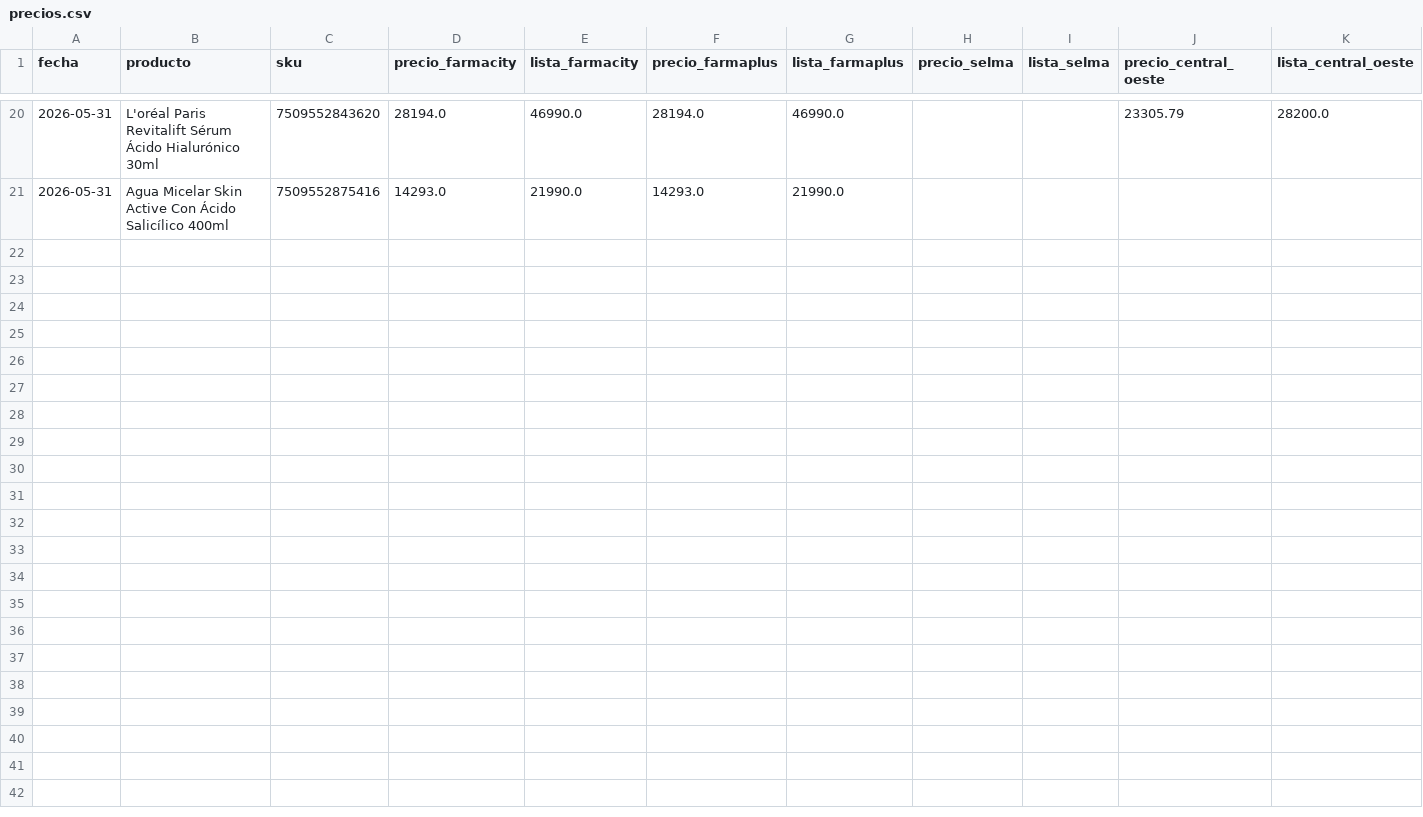
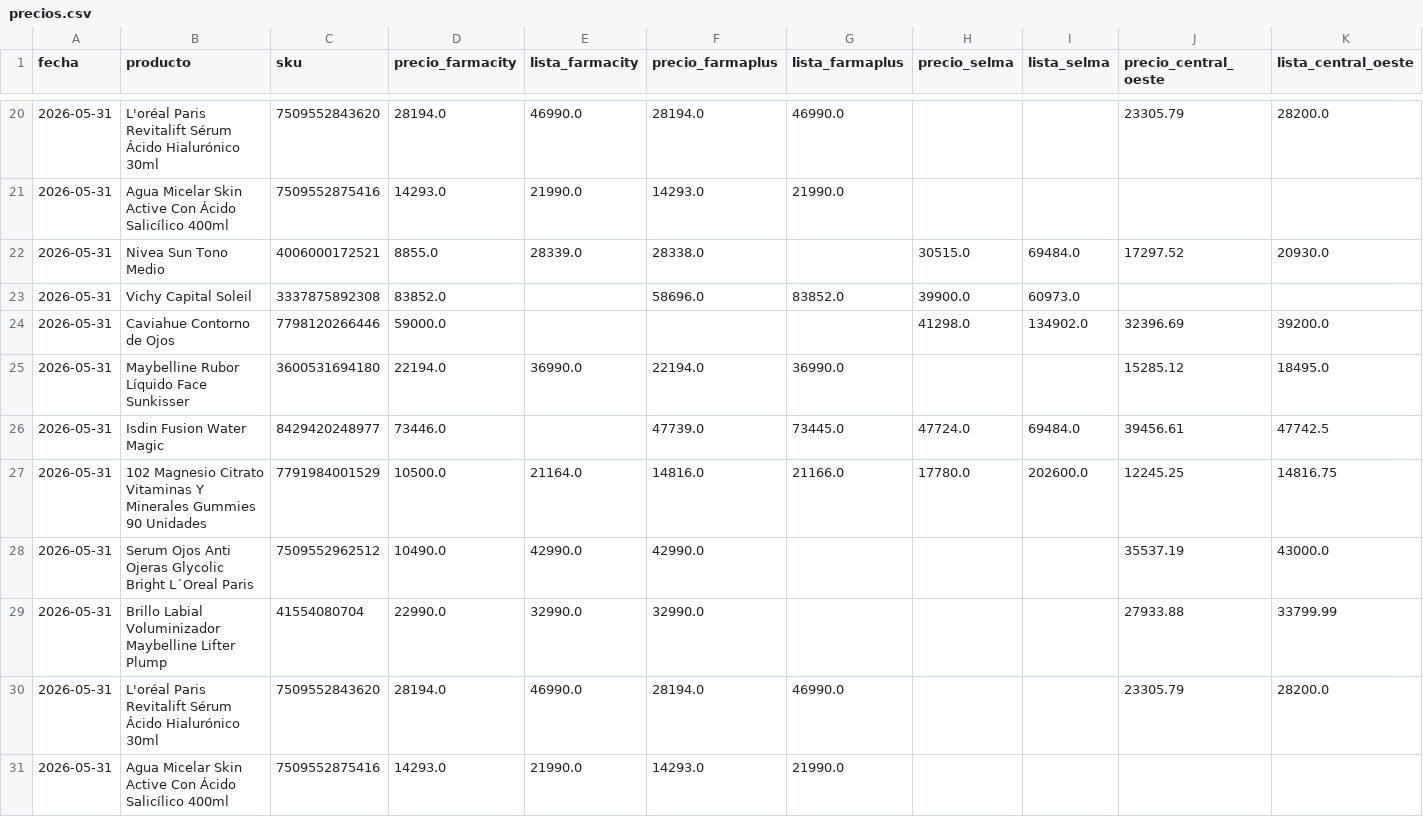
Before and after one commit to mgluge-bot/comparador-de-precios-farmacias-v4, a CSV file: precios.csv, drawn as a sheet; only a part is shown, gaps mark what is left out; rows hold the shown columns only; the diff names each change by its address in the sheet, - before the commit and + after, or states it on an @@ line.

Commit message:
actualizacion diaria precios 2026-05-31

```diff
--- a/precios.csv
+++ b/precios.csv
+row 22: 2026-05-31 | Nivea Sun Tono Medio | 4006000172521 | 8855.0 | 28339.0 | 28338.0 |  | 30515.0 | 69484.0 | 17297.52 | 20930.0
+row 23: 2026-05-31 | Vichy Capital Soleil | 3337875892308 | 83852.0 |  | 58696.0 | 83852.0 | 39900.0 | 60973.0
+row 24: 2026-05-31 | Caviahue Contorno de Ojos | 7798120266446 | 59000.0 |  |  |  | 41298.0 | 134902.0 | 32396.69 | 39200.0
+row 25: 2026-05-31 | Maybelline Rubor Líquido Face Sunkisser | 3600531694180 | 22194.0 | 36990.0 | 22194.0 | 36990.0 |  |  | 15285.12 | 18495.0
+row 26: 2026-05-31 | Isdin Fusion Water Magic | 8429420248977 | 73446.0 |  | 47739.0 | 73445.0 | 47724.0 | 69484.0 | 39456.61 | 47742.5
+row 27: 2026-05-31 | 102 Magnesio Citrato Vitaminas Y Minerales Gummies 90 Unidades | 7791984001529 | 10500.0 | 21164.0 | 14816.0 | 21166.0 | 17780.0 | 202600.0 | 12245.25 | 14816.75
+row 28: 2026-05-31 | Serum Ojos Anti Ojeras Glycolic Bright L´Oreal Paris | 7509552962512 | 10490.0 | 42990.0 | 42990.0 |  |  |  | 35537.19 | 43000.0
+row 29: 2026-05-31 | Brillo Labial Voluminizador Maybelline Lifter Plump | 41554080704 | 22990.0 | 32990.0 | 32990.0 |  |  |  | 27933.88 | 33799.99
+row 30: 2026-05-31 | L'oréal Paris Revitalift Sérum Ácido Hialurónico 30ml | 7509552843620 | 28194.0 | 46990.0 | 28194.0 | 46990.0 |  |  | 23305.79 | 28200.0
+row 31: 2026-05-31 | Agua Micelar Skin Active Con Ácido Salicílico 400ml | 7509552875416 | 14293.0 | 21990.0 | 14293.0 | 21990.0
```
Also changed, not shown: 1 other file.
